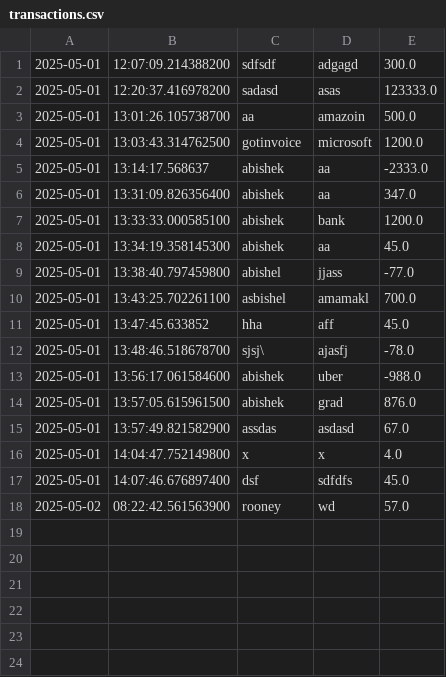
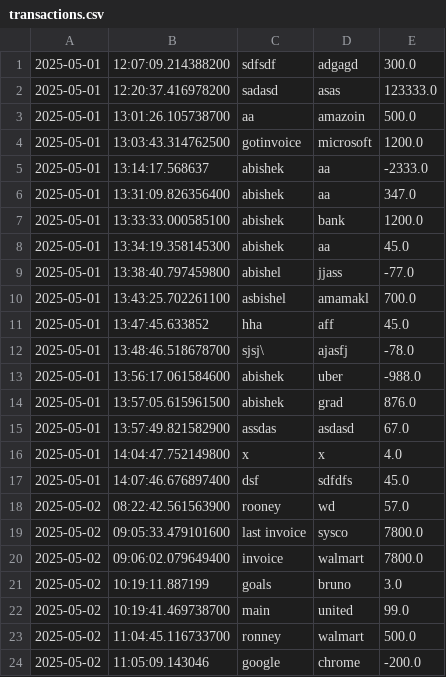
Before and after one commit to Abishek9558/Investment-Bank, a CSV file: Accounts/src/main/resources/transactions.csv, drawn as a sheet.

```diff
--- a/Accounts/src/main/resources/transactions.csv
+++ b/Accounts/src/main/resources/transactions.csv
@@ -18 +18,7 @@
 2025-05-02|08:22:42.561563900|rooney|wd|57.0|
+2025-05-02|09:05:33.479101600|last invoice|sysco|7800.0|
+2025-05-02|09:06:02.079649400|invoice|walmart|7800.0|
+2025-05-02|10:19:11.887199|goals|bruno|3.0|
+2025-05-02|10:19:41.469738700|main|united|99.0|
+2025-05-02|11:04:45.116733700|ronney|walmart|500.0|
+2025-05-02|11:05:09.143046|google|chrome|-200.0|
```
Also changed, not shown: 4 other files.
